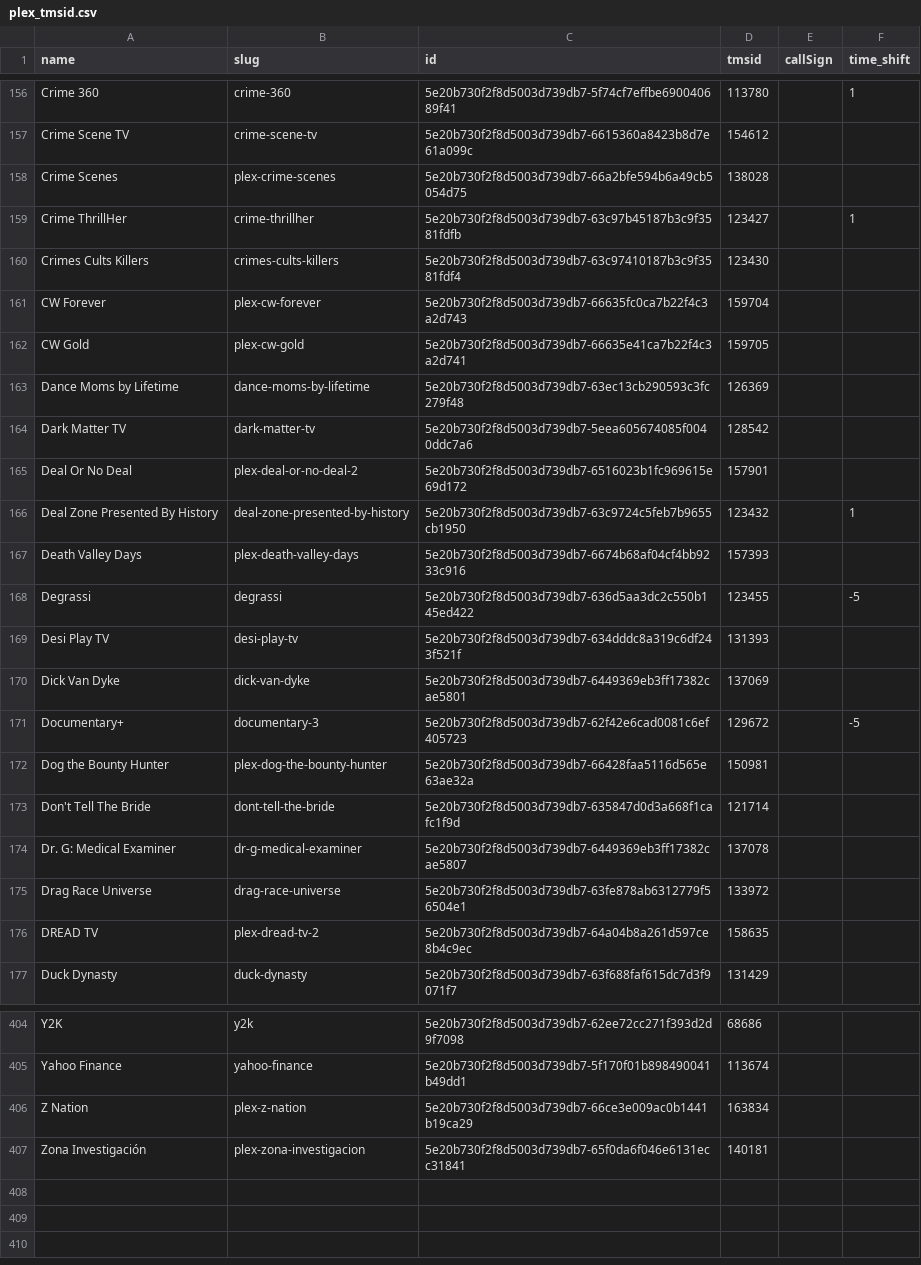
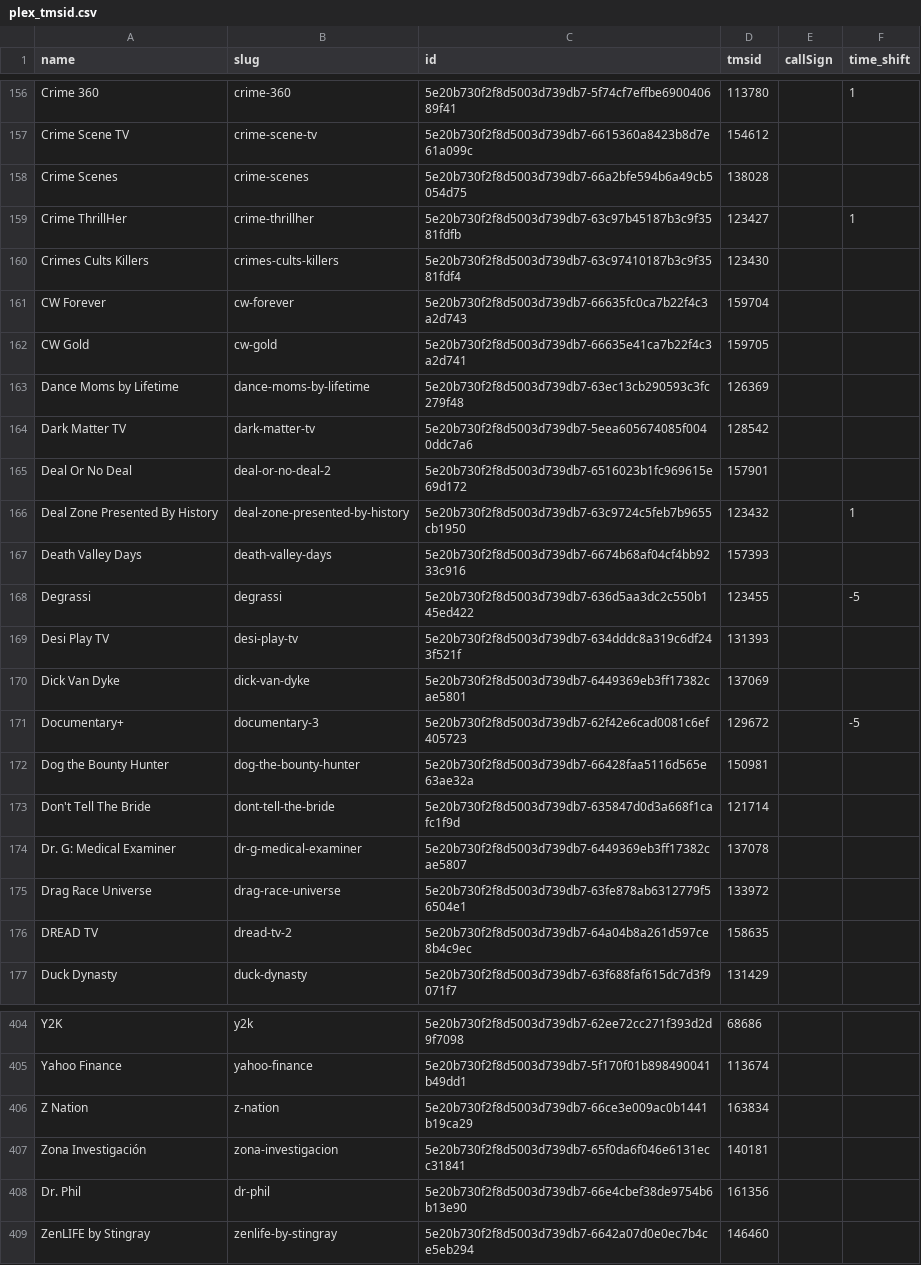
Before and after one commit to jgomez177/plex-for-channels, a CSV file: plex_tmsid.csv, drawn as a sheet; only a part is shown, gaps mark what is left out; the diff covers the shown part only.

```diff
--- a/plex_tmsid.csv
+++ b/plex_tmsid.csv
@@ -157,12 +157,12 @@ Crime 360,crime-360,5e20b730f2f8d5003d739db7-5f74cf7effbe690040689f41,113780,,1
 Crime Scene TV,crime-scene-tv,5e20b730f2f8d5003d739db7-6615360a8423b8d7e61a099c,154612,,
-Crime Scenes,plex-crime-scenes,5e20b730f2f8d5003d739db7-66a2bfe594b6a49cb5054d75,138028,,
+Crime Scenes,crime-scenes,5e20b730f2f8d5003d739db7-66a2bfe594b6a49cb5054d75,138028,,
 Crime ThrillHer,crime-thrillher,5e20b730f2f8d5003d739db7-63c97b45187b3c9f3581fdfb,123427,,1
 Crimes Cults Killers,crimes-cults-killers,5e20b730f2f8d5003d739db7-63c97410187b3c9f3581fdf4,123430,,
-CW Forever,plex-cw-forever,5e20b730f2f8d5003d739db7-66635fc0ca7b22f4c3a2d743,159704,,
-CW Gold,plex-cw-gold,5e20b730f2f8d5003d739db7-66635e41ca7b22f4c3a2d741,159705,,
+CW Forever,cw-forever,5e20b730f2f8d5003d739db7-66635fc0ca7b22f4c3a2d743,159704,,
+CW Gold,cw-gold,5e20b730f2f8d5003d739db7-66635e41ca7b22f4c3a2d741,159705,,
 Dance Moms by Lifetime,dance-moms-by-lifetime,5e20b730f2f8d5003d739db7-63ec13cb290593c3fc279f48,126369,,
 Dark Matter TV,dark-matter-tv,5e20b730f2f8d5003d739db7-5eea605674085f0040ddc7a6,128542,,
-Deal Or No Deal,plex-deal-or-no-deal-2,5e20b730f2f8d5003d739db7-6516023b1fc969615e69d172,157901,,
+Deal Or No Deal,deal-or-no-deal-2,5e20b730f2f8d5003d739db7-6516023b1fc969615e69d172,157901,,
 Deal Zone Presented By History,deal-zone-presented-by-history,5e20b730f2f8d5003d739db7-63c9724c5feb7b9655cb1950,123432,,1
-Death Valley Days,plex-death-valley-days,5e20b730f2f8d5003d739db7-6674b68af04cf4bb9233c916,157393,,
+Death Valley Days,death-valley-days,5e20b730f2f8d5003d739db7-6674b68af04cf4bb9233c916,157393,,
 Degrassi,degrassi,5e20b730f2f8d5003d739db7-636d5aa3dc2c550b145ed422,123455,,-5
@@ -171,3 +171,3 @@ Dick Van Dyke,dick-van-dyke,5e20b730f2f8d5003d739db7-6449369eb3ff17382cae5801,13
 Documentary+,documentary-3,5e20b730f2f8d5003d739db7-62f42e6cad0081c6ef405723,129672,,-5
-Dog the Bounty Hunter,plex-dog-the-bounty-hunter,5e20b730f2f8d5003d739db7-66428faa5116d565e63ae32a,150981,,
+Dog the Bounty Hunter,dog-the-bounty-hunter,5e20b730f2f8d5003d739db7-66428faa5116d565e63ae32a,150981,,
 Don't Tell The Bride,dont-tell-the-bride,5e20b730f2f8d5003d739db7-635847d0d3a668f1cafc1f9d,121714,,
@@ -175,3 +175,3 @@ Dr. G: Medical Examiner,dr-g-medical-examiner,5e20b730f2f8d5003d739db7-6449369eb
 Drag Race Universe,drag-race-universe,5e20b730f2f8d5003d739db7-63fe878ab6312779f56504e1,133972,,
-DREAD TV,plex-dread-tv-2,5e20b730f2f8d5003d739db7-64a04b8a261d597ce8b4c9ec,158635,,
+DREAD TV,dread-tv-2,5e20b730f2f8d5003d739db7-64a04b8a261d597ce8b4c9ec,158635,,
 Duck Dynasty,duck-dynasty,5e20b730f2f8d5003d739db7-63f688faf615dc7d3f9071f7,131429,,
@@ -405,3 +405,5 @@ Y2K,y2k,5e20b730f2f8d5003d739db7-62ee72cc271f393d2d9f7098,68686,,
 Yahoo Finance,yahoo-finance,5e20b730f2f8d5003d739db7-5f170f01b898490041b49dd1,113674,,
-Z Nation,plex-z-nation,5e20b730f2f8d5003d739db7-66ce3e009ac0b1441b19ca29,163834,,
-Zona Investigación,plex-zona-investigacion,5e20b730f2f8d5003d739db7-65f0da6f046e6131ecc31841,140181,,
+Z Nation,z-nation,5e20b730f2f8d5003d739db7-66ce3e009ac0b1441b19ca29,163834,,
+Zona Investigación,zona-investigacion,5e20b730f2f8d5003d739db7-65f0da6f046e6131ecc31841,140181,,
+Dr. Phil,dr-phil,5e20b730f2f8d5003d739db7-66e4cbef38de9754b6b13e90,161356
+ZenLIFE by Stingray,zenlife-by-stingray,5e20b730f2f8d5003d739db7-6642a07d0e0ec7b4ce5eb294,146460
```
Also changed, not shown: 70 edited cells elsewhere in this file.
